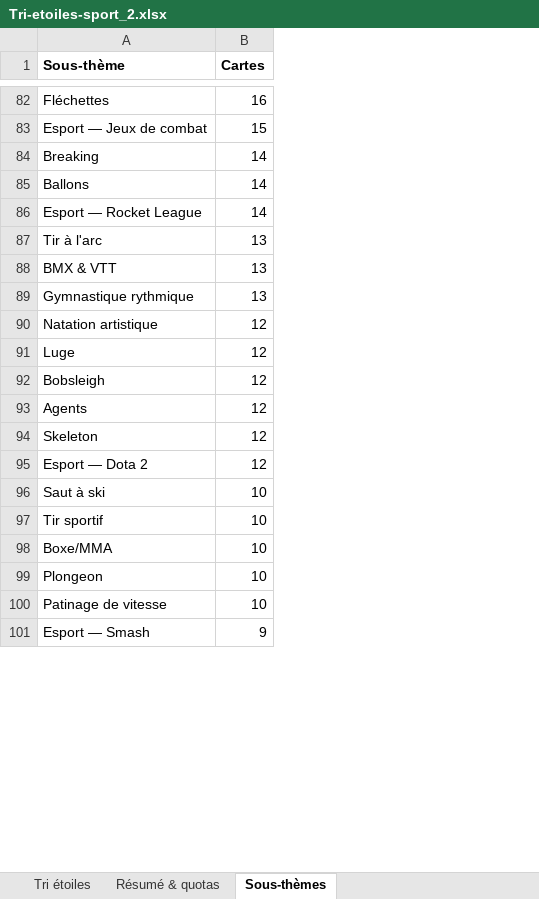
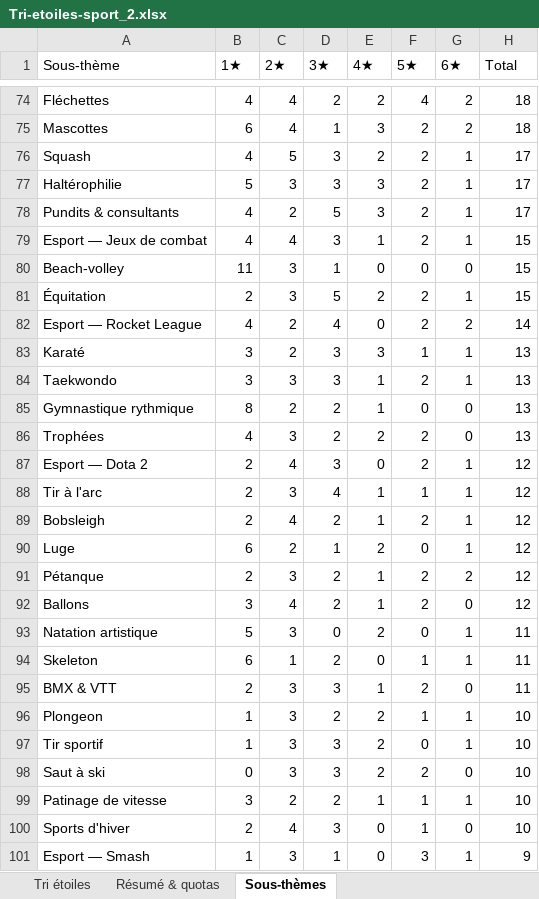
Before and after one commit to TOMT0MTOMT0M/cardgamepriv, an Excel workbook: donnees/tri-etoiles/Tri-etoiles-sport_2.xlsx, sheet Sous-thèmes, drawn as a sheet; only a part is shown, gaps mark what is left out; values as stored, in another font and other column widths than the file's, no borders; charts and pictures not drawn; removed rows and columns are numbered as before the commit, all else as after; the diff covers the shown part only; the diff names each change by its address in the sheet, - before the commit and + after, or states it on an @@ line.

```diff
--- a/donnees/tri-etoiles/Tri-etoiles-sport_2.xlsx (sheet Sous-thèmes)
+++ b/donnees/tri-etoiles/Tri-etoiles-sport_2.xlsx (sheet Sous-thèmes)
+column B (1★), row 74: 4; row 79: 4; rows 82-85: 4 | 3 | 3 | 8; row 87: 2; row 90: 6; row 92: 3; row 94: 6; rows 98-99: 0 | 3; row 101: 1
+column C (2★), row 74: 4; row 79: 4; rows 82-85: 2 | 2 | 3 | 2; row 87: 4; row 90: 2; row 92: 4; row 94: 1; rows 98-99: 3 | 2; row 101: 3
+column D (3★), row 74: 2; row 79: 3; rows 82-85: 4 | 3 | 3 | 2; row 87: 3; row 90: 1; row 92: 2; row 94: 2; rows 98-99: 3 | 2; row 101: 1
+column E (4★), row 74: 2; row 79: 1; rows 82-85: 0 | 3 | 1 | 1; row 87: 0; row 90: 2; row 92: 1; row 94: 0; rows 98-99: 2 | 1; row 101: 0
+column F (5★), row 74: 4; row 79: 2; rows 82-85: 2 | 1 | 2 | 0; row 87: 2; row 90: 0; row 92: 2; row 94: 1; rows 98-99: 2 | 1; row 101: 3
+column G (6★), row 74: 2; row 79: 1; rows 82-85: 2 | 1 | 1 | 0; row 87: 1; row 90: 1; row 92: 0; row 94: 1; rows 98-99: 0 | 1; row 101: 1
-A1 bold: on
+A1 bold: off
-H1: Cartes
+H1: Total
-H1 bold: on
+H1 bold: off
-H74 (Total): 16
+H74 (Total): 18
+row 75: Mascottes | 6 | 4 | 1 | 3 | 2 | 2 | 18
+row 76: Squash | 4 | 5 | 3 | 2 | 2 | 1 | 17
+row 77: Haltérophilie | 5 | 3 | 3 | 3 | 2 | 1 | 17
+row 78: Pundits & consultants | 4 | 2 | 5 | 3 | 2 | 1 | 17
-row 84: Breaking | 14
-row 85: Ballons | 14
+row 80: Beach-volley | 11 | 3 | 1 | 0 | 0 | 0 | 15
+row 81: Équitation | 2 | 3 | 5 | 2 | 2 | 1 | 15
-A83 (Sous-thème): Tir à l'arc
+A83 (Sous-thème): Karaté
-A84 (Sous-thème): BMX & VTT
+A84 (Sous-thème): Taekwondo
+row 86: Trophées | 4 | 3 | 2 | 2 | 2 | 0 | 13
-A87 (Sous-thème): Natation artistique
+A87 (Sous-thème): Esport — Dota 2
+row 88: Tir à l'arc | 2 | 3 | 4 | 1 | 1 | 1 | 12
+row 89: Bobsleigh | 2 | 4 | 2 | 1 | 2 | 1 | 12
+row 91: Pétanque | 2 | 3 | 2 | 1 | 2 | 2 | 12
-A92 (Sous-thème): Bobsleigh
+A92 (Sous-thème): Ballons
-row 93: Agents | 12
+row 93: Natation artistique | 5 | 3 | 0 | 2 | 0 | 1 | 11
-H94 (Total): 12
+H94 (Total): 11
-row 95: Esport — Dota 2 | 12
+row 95: BMX & VTT | 2 | 3 | 3 | 1 | 2 | 0 | 11
@@ row 99 moved to row 96: Plongeon @@
-row 98: Boxe/MMA | 10
+row 100: Sports d'hiver | 2 | 4 | 3 | 0 | 1 | 0 | 10
```
Also changed, not shown: 30 added rows, 38 removed rows, 4 moved rows and 34 edited cells elsewhere in this sheet, sheet Résumé & quotas, charts or pictures, donnees/tri-etoiles/Tri-etoiles-monde_3.xlsx, 14 other files.
